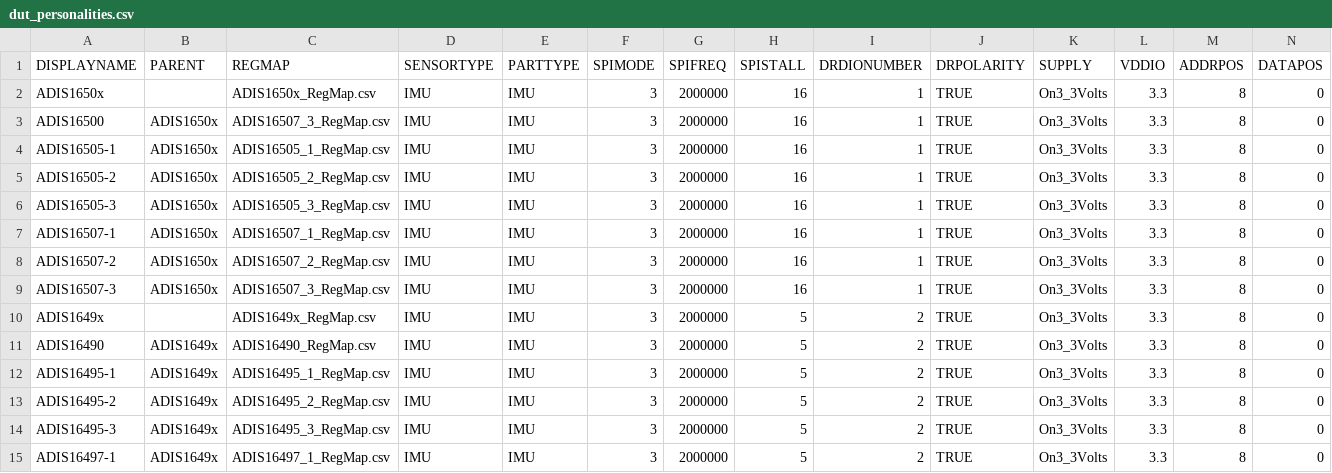
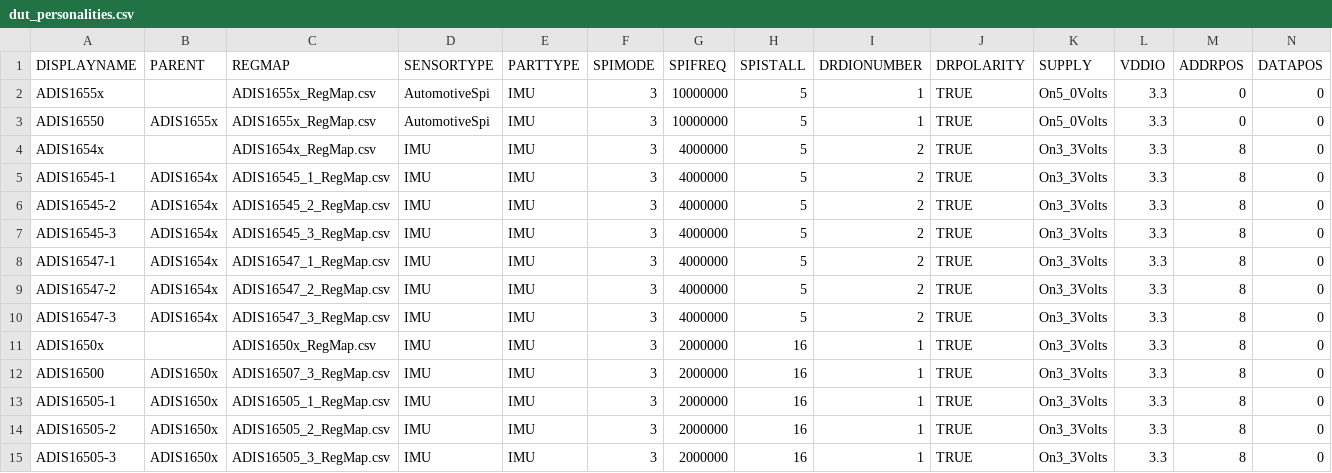
Before and after one commit to analogdevicesinc/iSensor-FX3-Eval, a CSV file: src/UserConfig/dut_personalities.csv, drawn as a sheet; only a part is shown; the shorter side is filled out with more unchanged rows; rows hold the shown columns only; the diff names each change by its address in the sheet, - before the commit and + after, or states it on an @@ line.

```diff
--- a/src/UserConfig/dut_personalities.csv
+++ b/src/UserConfig/dut_personalities.csv
+row 2: ADIS1655x |  | ADIS1655x_RegMap.csv | AutomotiveSpi | IMU | 3 | 10000000 | 5 | 1 | TRUE | On5_0Volts | 3.3 | 0 | 0
+row 3: ADIS16550 | ADIS1655x | ADIS1655x_RegMap.csv | AutomotiveSpi | IMU | 3 | 10000000 | 5 | 1 | TRUE | On5_0Volts | 3.3 | 0 | 0
+row 4: ADIS1654x |  | ADIS1654x_RegMap.csv | IMU | IMU | 3 | 4000000 | 5 | 2 | TRUE | On3_3Volts | 3.3 | 8 | 0
+row 5: ADIS16545-1 | ADIS1654x | ADIS16545_1_RegMap.csv | IMU | IMU | 3 | 4000000 | 5 | 2 | TRUE | On3_3Volts | 3.3 | 8 | 0
+row 6: ADIS16545-2 | ADIS1654x | ADIS16545_2_RegMap.csv | IMU | IMU | 3 | 4000000 | 5 | 2 | TRUE | On3_3Volts | 3.3 | 8 | 0
+row 7: ADIS16545-3 | ADIS1654x | ADIS16545_3_RegMap.csv | IMU | IMU | 3 | 4000000 | 5 | 2 | TRUE | On3_3Volts | 3.3 | 8 | 0
+row 8: ADIS16547-1 | ADIS1654x | ADIS16547_1_RegMap.csv | IMU | IMU | 3 | 4000000 | 5 | 2 | TRUE | On3_3Volts | 3.3 | 8 | 0
+row 9: ADIS16547-2 | ADIS1654x | ADIS16547_2_RegMap.csv | IMU | IMU | 3 | 4000000 | 5 | 2 | TRUE | On3_3Volts | 3.3 | 8 | 0
+row 10: ADIS16547-3 | ADIS1654x | ADIS16547_3_RegMap.csv | IMU | IMU | 3 | 4000000 | 5 | 2 | TRUE | On3_3Volts | 3.3 | 8 | 0
```
Also changed, not shown: 9 other files.
